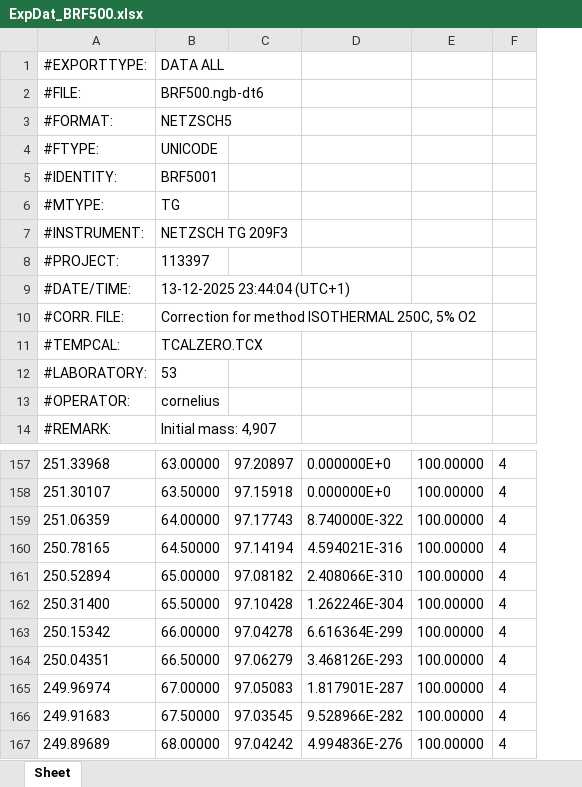
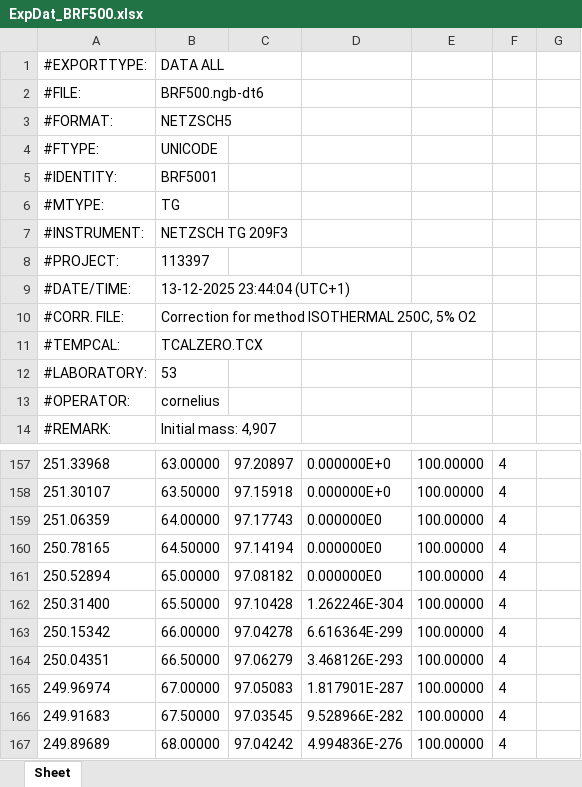
Before and after one commit to c-reetz/Bachelor-Analysis-Tools, an Excel workbook: TG_Data/Sif Data/TG TEST 12 - ISOTHERMAL 250C 5% O2/ExpDat_BRF500.xlsx, sheet Sheet, drawn as a sheet; only a part is shown, gaps mark what is left out; values as stored, in another font and other column widths than the file's, no borders; table styles not drawn; the diff names each change by its address in the sheet, - before the commit and + after, or states it on an @@ line.

```diff
--- a/TG_Data/Sif Data/TG TEST 12 - ISOTHERMAL 250C 5% O2/ExpDat_BRF500.xlsx (sheet Sheet)
+++ b/TG_Data/Sif Data/TG TEST 12 - ISOTHERMAL 250C 5% O2/ExpDat_BRF500.xlsx (sheet Sheet)
+column G, empty
-D159: 8.740000E-322
+D159: 0.000000E0
-D160: 4.594021E-316
+D160: 0.000000E0
-D161: 2.408066E-310
+D161: 0.000000E0
```
Also changed, not shown: TG_Data/Samlede Data/AiO.xlsx, TG_Data/Sif Data/TG TEST 11 - ISOTHERMAL 250C 10% o2/ExpDat_BRF500.xlsx, 1 other file.
